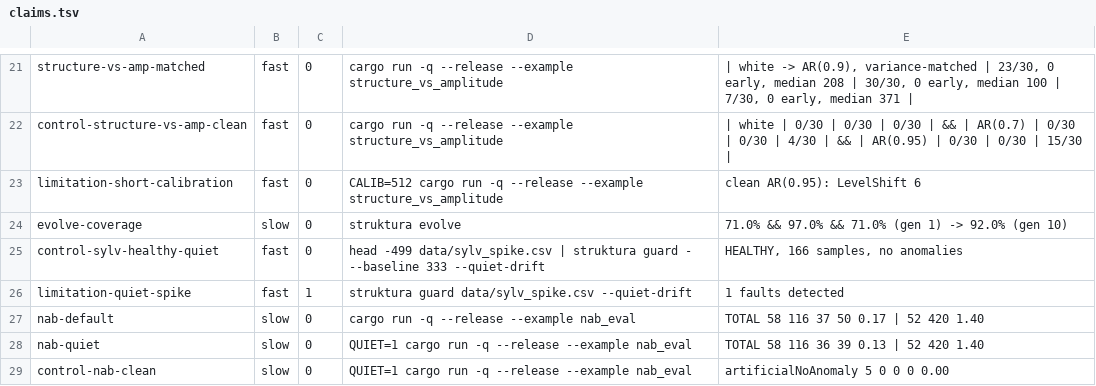
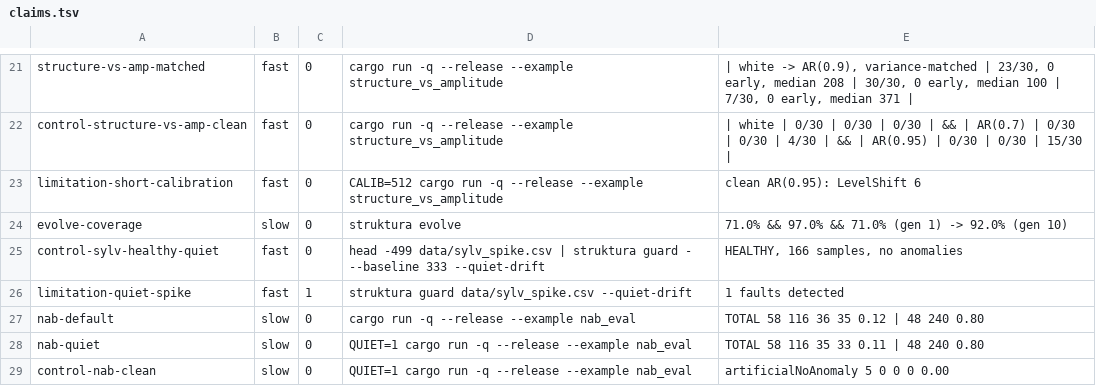
Before and after one commit to koscak-labs/struktura, a TSV file: docs/claims.tsv, drawn as a sheet; only a part is shown, gaps mark what is left out.

```diff
--- a/docs/claims.tsv
+++ b/docs/claims.tsv
@@ -26,4 +26,4 @@ control-sylv-healthy-quiet	fast	0	head -499 data/sylv_spike.csv | struktura guar
 limitation-quiet-spike	fast	1	struktura guard data/sylv_spike.csv --quiet-drift	1 faults detected
-nab-default	slow	0	cargo run -q --release --example nab_eval	TOTAL                      58     116        37        50       0.17   |          52       420       1.40
-nab-quiet	slow	0	QUIET=1 cargo run -q --release --example nab_eval	TOTAL                      58     116        36        39       0.13   |          52       420       1.40
+nab-default	slow	0	cargo run -q --release --example nab_eval	TOTAL                      58     116        36        35       0.12   |          48       240       0.80
+nab-quiet	slow	0	QUIET=1 cargo run -q --release --example nab_eval	TOTAL                      58     116        35        33       0.11   |          48       240       0.80
 control-nab-clean	slow	0	QUIET=1 cargo run -q --release --example nab_eval	artificialNoAnomaly         5       0         0         0       0.00
```
Also changed, not shown: 28 other files.
